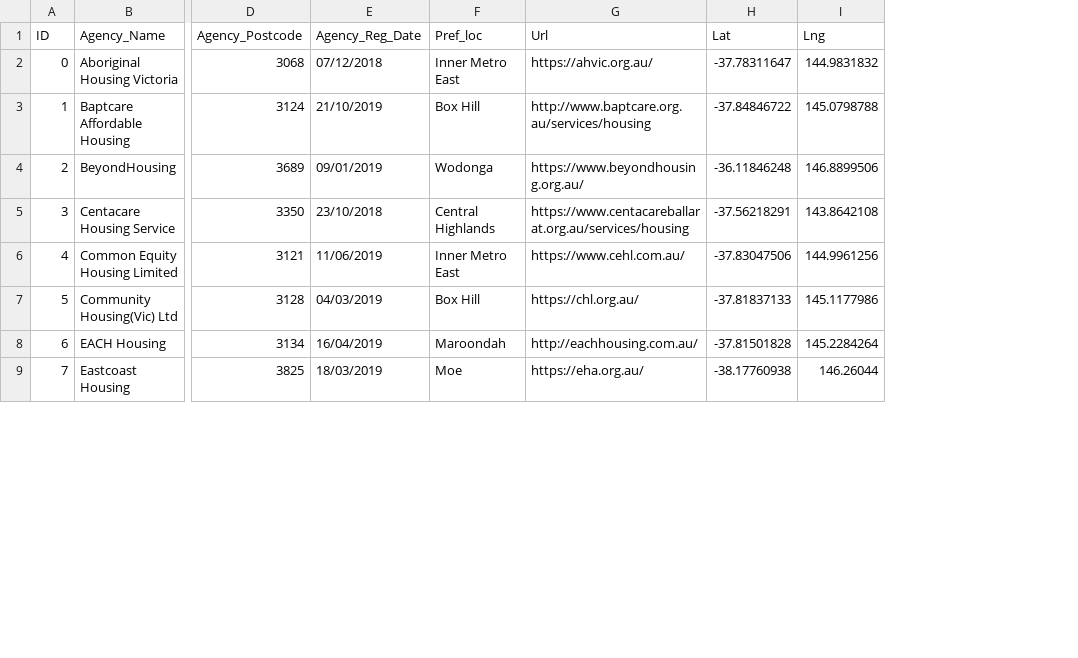
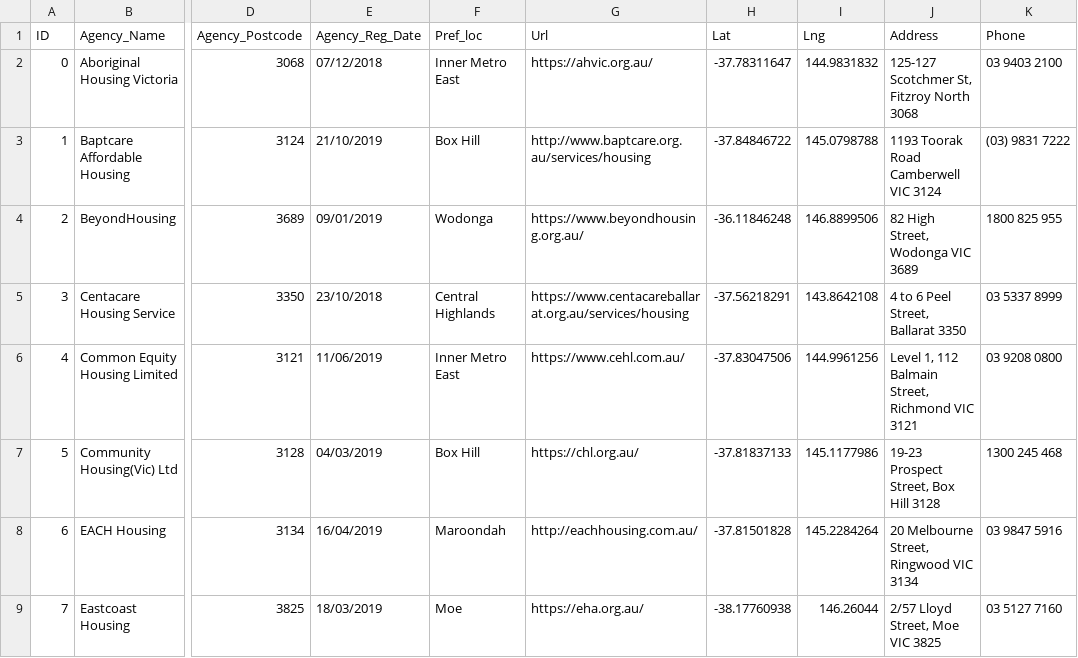
Before and after one commit to apuscos/FIT5120-Team24, a CSV file: data/Agencies.csv, drawn as a sheet; only a part is shown, gaps mark what is left out; the diff names each change by its address in the sheet, - before the commit and + after, or states it on an @@ line.

Commit message:
Get address and phone data and update mysql script

```diff
--- a/data/Agencies.csv
+++ b/data/Agencies.csv
+column J (Address), rows 2-9: 125-127 Scotchmer St, Fitzroy North 3068 | 1193 Toorak Road Camberwell VIC 3124 | 82 High Street, Wodonga VIC 3689 | 4 to 6 Peel Street, Ballarat 3350 | Level 1, 112 Balmain Street, Richmond VIC 3121 | 19-23 Prospect Street, Box Hill 3128 | 20 Melbourne Street, Ringwood VIC 3134 | 2/57 Lloyd Street, Moe VIC 3825
+column K (Phone), rows 2-9: 03 9403 2100 | (03) 9831 7222 | 1800 825 955 | 03 5337 8999 | 03 9208 0800 | 1300 245 468 | 03 9847 5916 | 03 5127 7160
```
Also changed, not shown: 1 other file.
